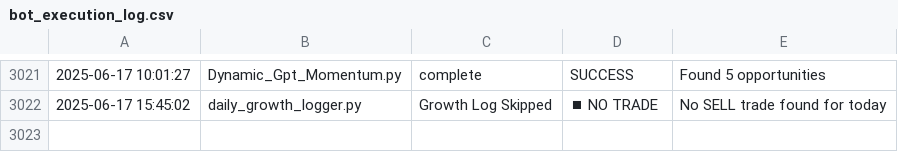
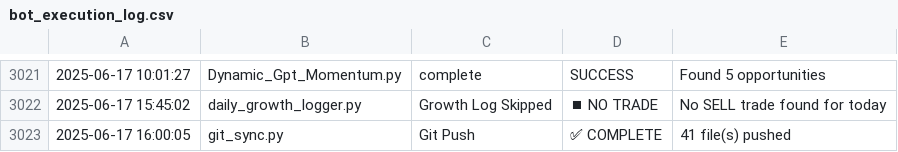
Before and after one commit to naveenstar3/Dhanbot_Trading, a CSV file: dhan_autotrader/bot_execution_log.csv, drawn as a sheet; only a part is shown, gaps mark what is left out; the diff names each change by its address in the sheet, - before the commit and + after, or states it on an @@ line.

Commit message:
✪ Auto push: *.csv, *.py @ 2025-06-19 15:14

```diff
--- a/dhan_autotrader/bot_execution_log.csv
+++ b/dhan_autotrader/bot_execution_log.csv
+row 3023: 2025-06-17 16:00:05 | git_sync.py | Git Push | ✅ COMPLETE | 41 file(s) pushed
```
